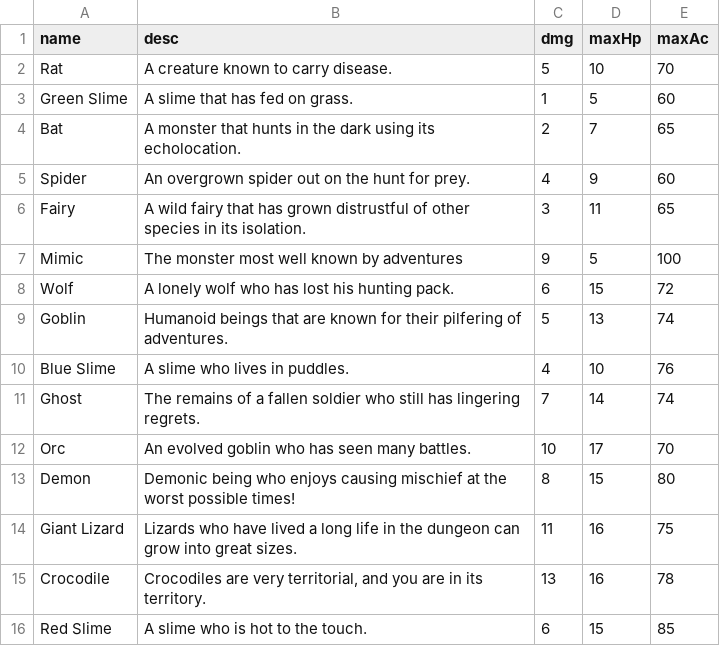
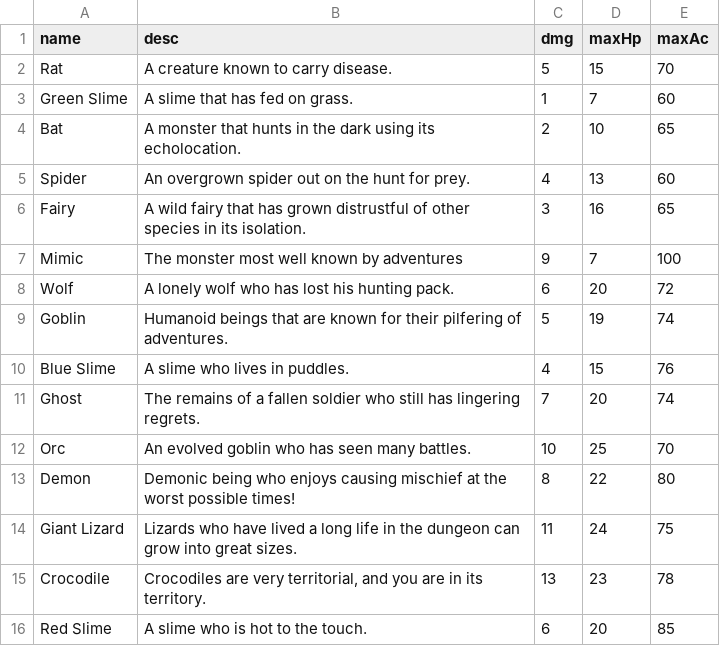
Before and after one commit to NicholasBaxley/The_Nightmare_Tunnels, a CSV file: Objects/Mobs.csv, drawn as a sheet.

```diff
--- a/Objects/Mobs.csv
+++ b/Objects/Mobs.csv
@@ -1,16 +1,16 @@
 name,desc,dmg,maxHp,maxAc
-Rat,A creature known to carry disease.,5,10,70
-Green Slime,A slime that has fed on grass.,1,5,60
-Bat,A monster that hunts in the dark using its echolocation.,2,7,65
-Spider,An overgrown spider out on the hunt for prey.,4,9,60
-Fairy,A wild fairy that has grown distrustful of other species in its isolation.,3,11,65
-Mimic,The monster most well known by adventures,9,5,100
-Wolf,A lonely wolf who has lost his hunting pack.,6,15,72
-Goblin,Humanoid beings that are known for their pilfering of adventures.,5,13,74
-Blue Slime,A slime who lives in puddles.,4,10,76
-Ghost,The remains of a fallen soldier who still has lingering regrets.,7,14,74
-Orc,An evolved goblin who has seen many battles.,10,17,70
-Demon,Demonic being who enjoys causing mischief at the worst possible times!,8,15,80
-Giant Lizard,Lizards who have lived a long life in the dungeon can grow into great sizes.,11,16,75
-Crocodile,"Crocodiles are very territorial, and you are in its territory.",13,16,78
-Red Slime,A slime who is hot to the touch.,6,15,85
+Rat,A creature known to carry disease.,5,15,70
+Green Slime,A slime that has fed on grass.,1,7,60
+Bat,A monster that hunts in the dark using its echolocation.,2,10,65
+Spider,An overgrown spider out on the hunt for prey.,4,13,60
+Fairy,A wild fairy that has grown distrustful of other species in its isolation.,3,16,65
+Mimic,The monster most well known by adventures,9,7,100
+Wolf,A lonely wolf who has lost his hunting pack.,6,20,72
+Goblin,Humanoid beings that are known for their pilfering of adventures.,5,19,74
+Blue Slime,A slime who lives in puddles.,4,15,76
+Ghost,The remains of a fallen soldier who still has lingering regrets.,7,20,74
+Orc,An evolved goblin who has seen many battles.,10,25,70
+Demon,Demonic being who enjoys causing mischief at the worst possible times!,8,22,80
+Giant Lizard,Lizards who have lived a long life in the dungeon can grow into great sizes.,11,24,75
+Crocodile,"Crocodiles are very territorial, and you are in its territory.",13,23,78
+Red Slime,A slime who is hot to the touch.,6,20,85
```
Also changed, not shown: 6 other files.
